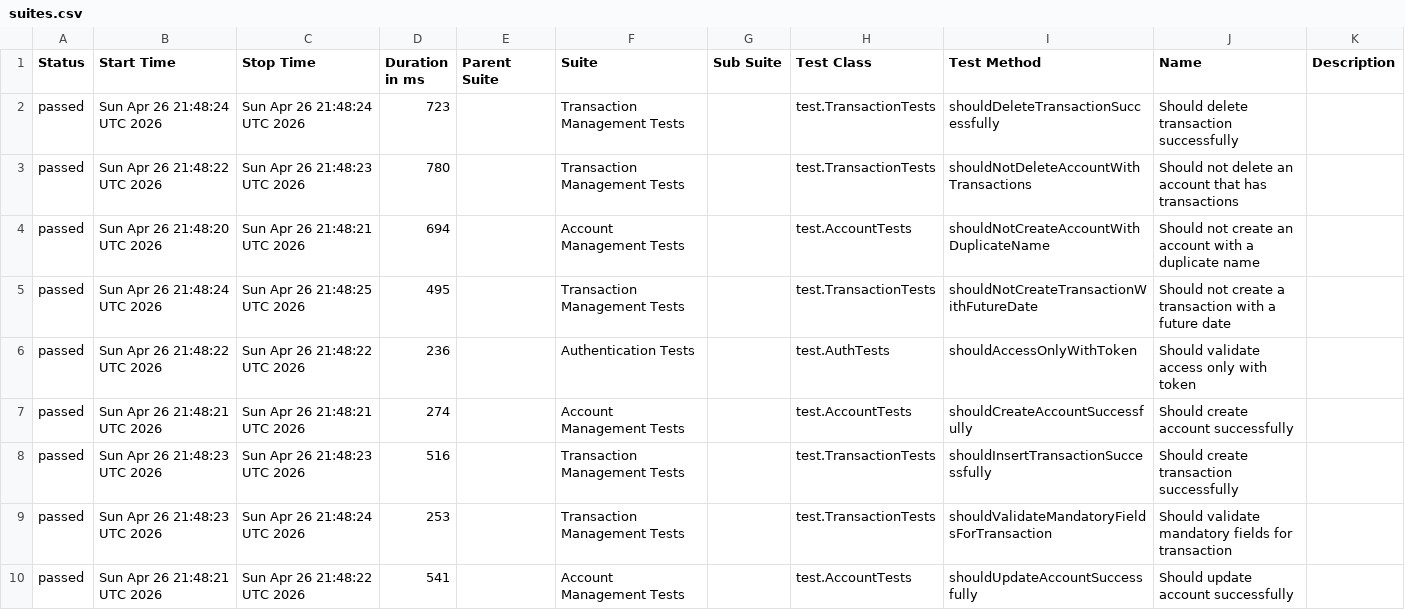
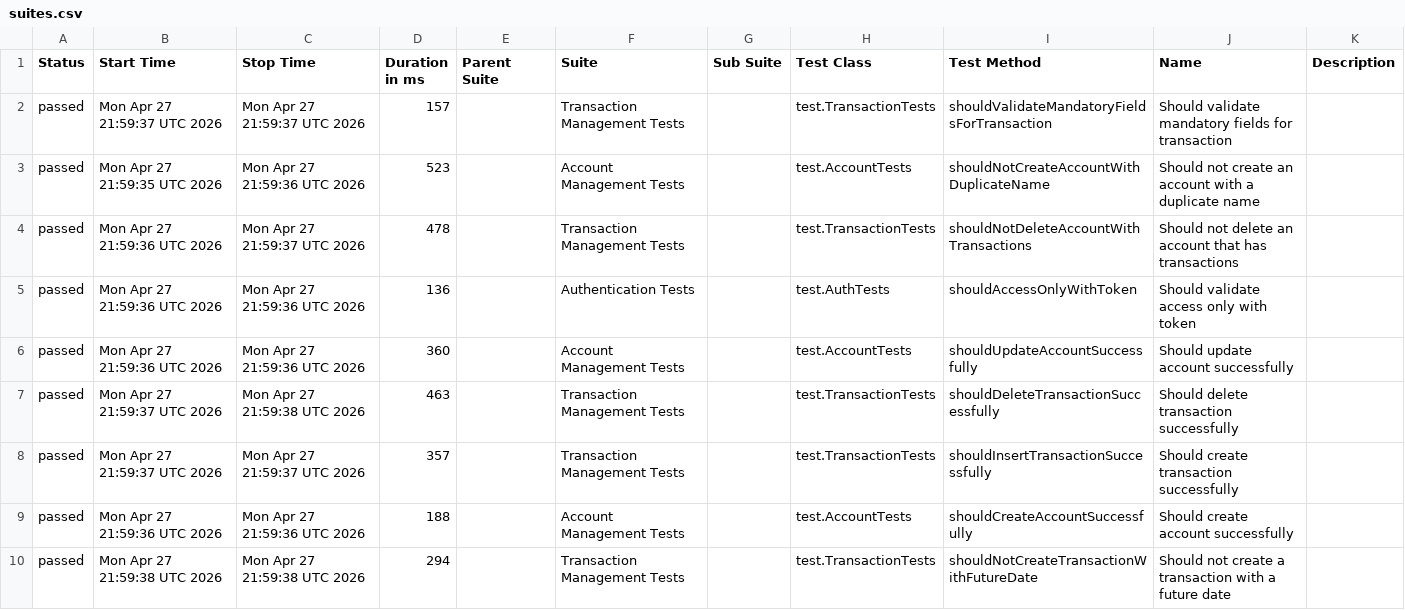
Before and after one commit to JosinaldoGJunior/java-automation-api, a CSV file: data/suites.csv, drawn as a sheet.

```diff
--- a/data/suites.csv
+++ b/data/suites.csv
@@ -1,10 +1,10 @@
 "Status","Start Time","Stop Time","Duration in ms","Parent Suite","Suite","Sub Suite","Test Class","Test Method","Name","Description"
-"passed","Sun Apr 26 21:48:24 UTC 2026","Sun Apr 26 21:48:24 UTC 2026","723","","Transaction Management Tests","","test.TransactionTests","shouldDeleteTransactionSuccessfully","Should delete transaction successfully",""
-"passed","Sun Apr 26 21:48:22 UTC 2026","Sun Apr 26 21:48:23 UTC 2026","780","","Transaction Management Tests","","test.TransactionTests","shouldNotDeleteAccountWithTransactions","Should not delete an account that has transactions",""
-"passed","Sun Apr 26 21:48:20 UTC 2026","Sun Apr 26 21:48:21 UTC 2026","694","","Account Management Tests","","test.AccountTests","shouldNotCreateAccountWithDuplicateName","Should not create an account with a duplicate name",""
-"passed","Sun Apr 26 21:48:24 UTC 2026","Sun Apr 26 21:48:25 UTC 2026","495","","Transaction Management Tests","","test.TransactionTests","shouldNotCreateTransactionWithFutureDate","Should not create a transaction with a future date",""
-"passed","Sun Apr 26 21:48:22 UTC 2026","Sun Apr 26 21:48:22 UTC 2026","236","","Authentication Tests","","test.AuthTests","shouldAccessOnlyWithToken","Should validate access only with token",""
-"passed","Sun Apr 26 21:48:21 UTC 2026","Sun Apr 26 21:48:21 UTC 2026","274","","Account Management Tests","","test.AccountTests","shouldCreateAccountSuccessfully","Should create account successfully",""
-"passed","Sun Apr 26 21:48:23 UTC 2026","Sun Apr 26 21:48:23 UTC 2026","516","","Transaction Management Tests","","test.TransactionTests","shouldInsertTransactionSuccessfully","Should create transaction successfully",""
-"passed","Sun Apr 26 21:48:23 UTC 2026","Sun Apr 26 21:48:24 UTC 2026","253","","Transaction Management Tests","","test.TransactionTests","shouldValidateMandatoryFieldsForTransaction","Should validate mandatory fields for transaction",""
-"passed","Sun Apr 26 21:48:21 UTC 2026","Sun Apr 26 21:48:22 UTC 2026","541","","Account Management Tests","","test.AccountTests","shouldUpdateAccountSuccessfully","Should update account successfully",""
+"passed","Mon Apr 27 21:59:37 UTC 2026","Mon Apr 27 21:59:37 UTC 2026","157","","Transaction Management Tests","","test.TransactionTests","shouldValidateMandatoryFieldsForTransaction","Should validate mandatory fields for transaction",""
+"passed","Mon Apr 27 21:59:35 UTC 2026","Mon Apr 27 21:59:36 UTC 2026","523","","Account Management Tests","","test.AccountTests","shouldNotCreateAccountWithDuplicateName","Should not create an account with a duplicate name",""
+"passed","Mon Apr 27 21:59:36 UTC 2026","Mon Apr 27 21:59:37 UTC 2026","478","","Transaction Management Tests","","test.TransactionTests","shouldNotDeleteAccountWithTransactions","Should not delete an account that has transactions",""
+"passed","Mon Apr 27 21:59:36 UTC 2026","Mon Apr 27 21:59:36 UTC 2026","136","","Authentication Tests","","test.AuthTests","shouldAccessOnlyWithToken","Should validate access only with token",""
+"passed","Mon Apr 27 21:59:36 UTC 2026","Mon Apr 27 21:59:36 UTC 2026","360","","Account Management Tests","","test.AccountTests","shouldUpdateAccountSuccessfully","Should update account successfully",""
+"passed","Mon Apr 27 21:59:37 UTC 2026","Mon Apr 27 21:59:38 UTC 2026","463","","Transaction Management Tests","","test.TransactionTests","shouldDeleteTransactionSuccessfully","Should delete transaction successfully",""
+"passed","Mon Apr 27 21:59:37 UTC 2026","Mon Apr 27 21:59:37 UTC 2026","357","","Transaction Management Tests","","test.TransactionTests","shouldInsertTransactionSuccessfully","Should create transaction successfully",""
+"passed","Mon Apr 27 21:59:36 UTC 2026","Mon Apr 27 21:59:36 UTC 2026","188","","Account Management Tests","","test.AccountTests","shouldCreateAccountSuccessfully","Should create account successfully",""
+"passed","Mon Apr 27 21:59:38 UTC 2026","Mon Apr 27 21:59:38 UTC 2026","294","","Transaction Management Tests","","test.TransactionTests","shouldNotCreateTransactionWithFutureDate","Should not create a transaction with a future date",""
```
Also changed, not shown: 31 other files.
